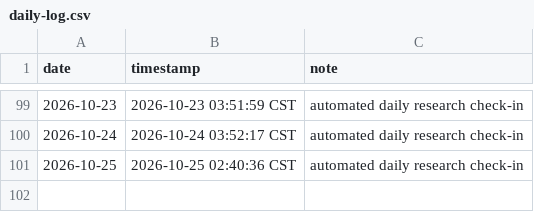
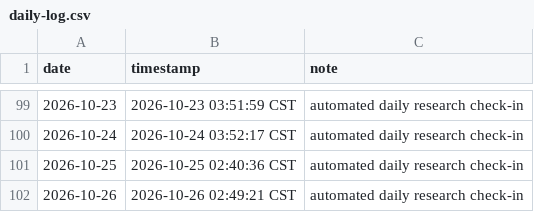
Before and after one commit to SIMON-WORLD/daily-research-log, a CSV file: activity/daily-log.csv, drawn as a sheet; only a part is shown, gaps mark what is left out.

Commit message:
chore: daily research check-in 2026-10-26

```diff
--- a/activity/daily-log.csv
+++ b/activity/daily-log.csv
@@ -101 +101,2 @@ date,timestamp,note
 2026-10-25,2026-10-25 02:40:36 CST,automated daily research check-in
+2026-10-26,2026-10-26 02:49:21 CST,automated daily research check-in
```
